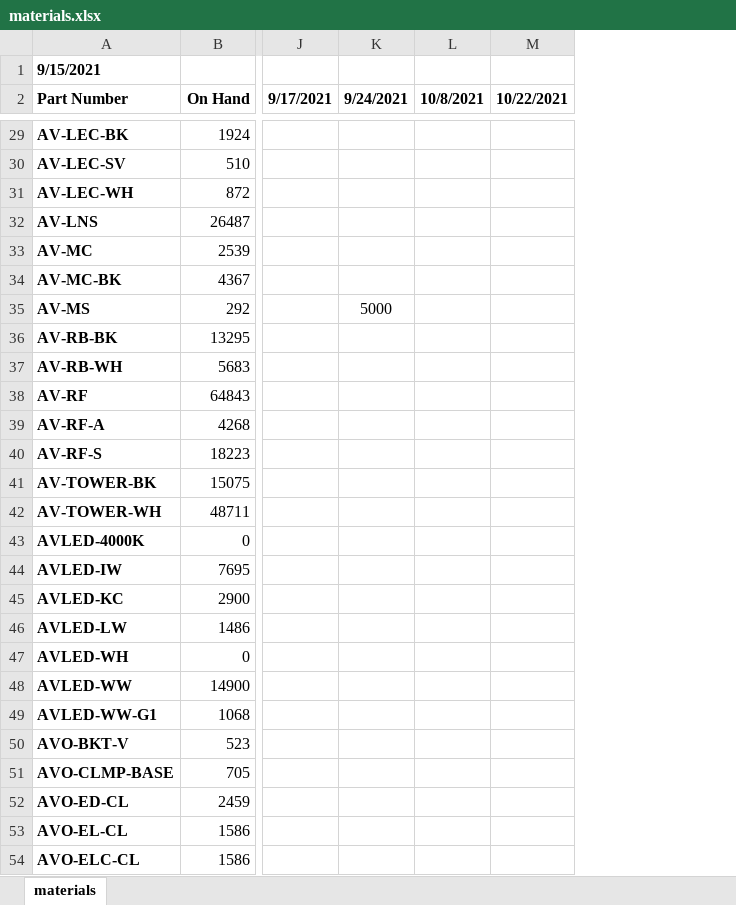
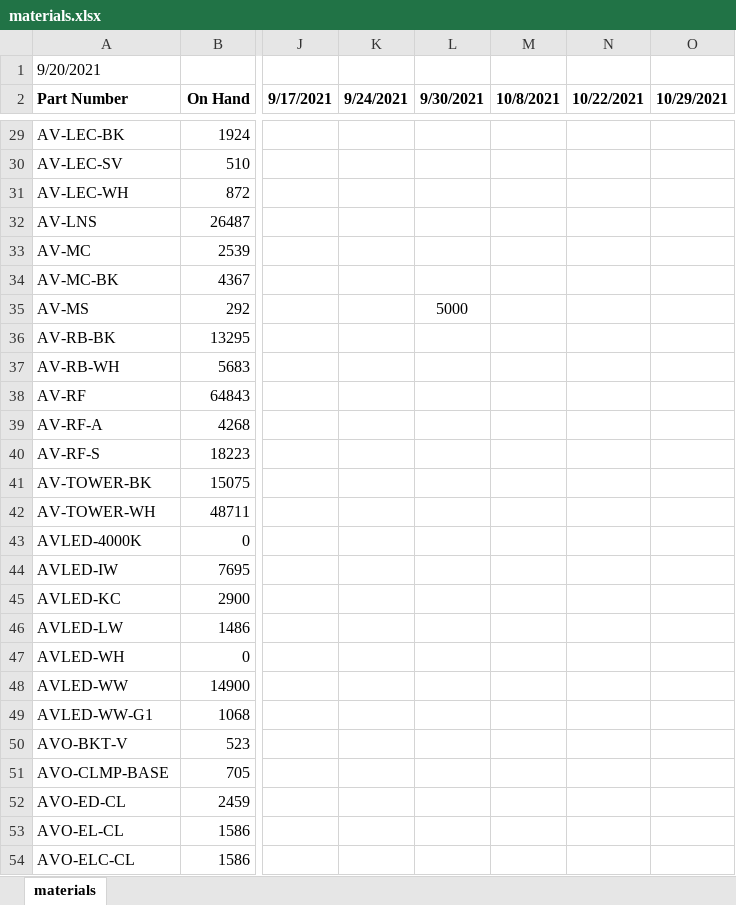
Before and after one commit to beephsupreme/gomaterials, an Excel workbook: assets/data/materials.xlsx, sheet materials, drawn as a sheet; only a part is shown, gaps mark what is left out; values as stored, in another font and other column widths than the file's, no borders; conditional formats not drawn; the diff covers the shown part only; the diff names each change by its address in the sheet, - before the commit and + after, or states it on an @@ line.

```diff
--- a/assets/data/materials.xlsx (sheet materials)
+++ b/assets/data/materials.xlsx (sheet materials)
+column L (9/30/2021), row 35: 5000
+column O (10/29/2021), empty
-A1 (Part Number): 9/15/2021
+A1 (Part Number): 9/20/2021
-A1 bold: on
+A1 bold: off
-A29:A54 bold: on
+A29:A54 bold: off
-K35 (9/24/2021): 5000
+K35 (9/24/2021): (empty)
```
Also changed, not shown: 2 added rows, 366 edited cells and cell formats elsewhere in this sheet, 4 other files.
